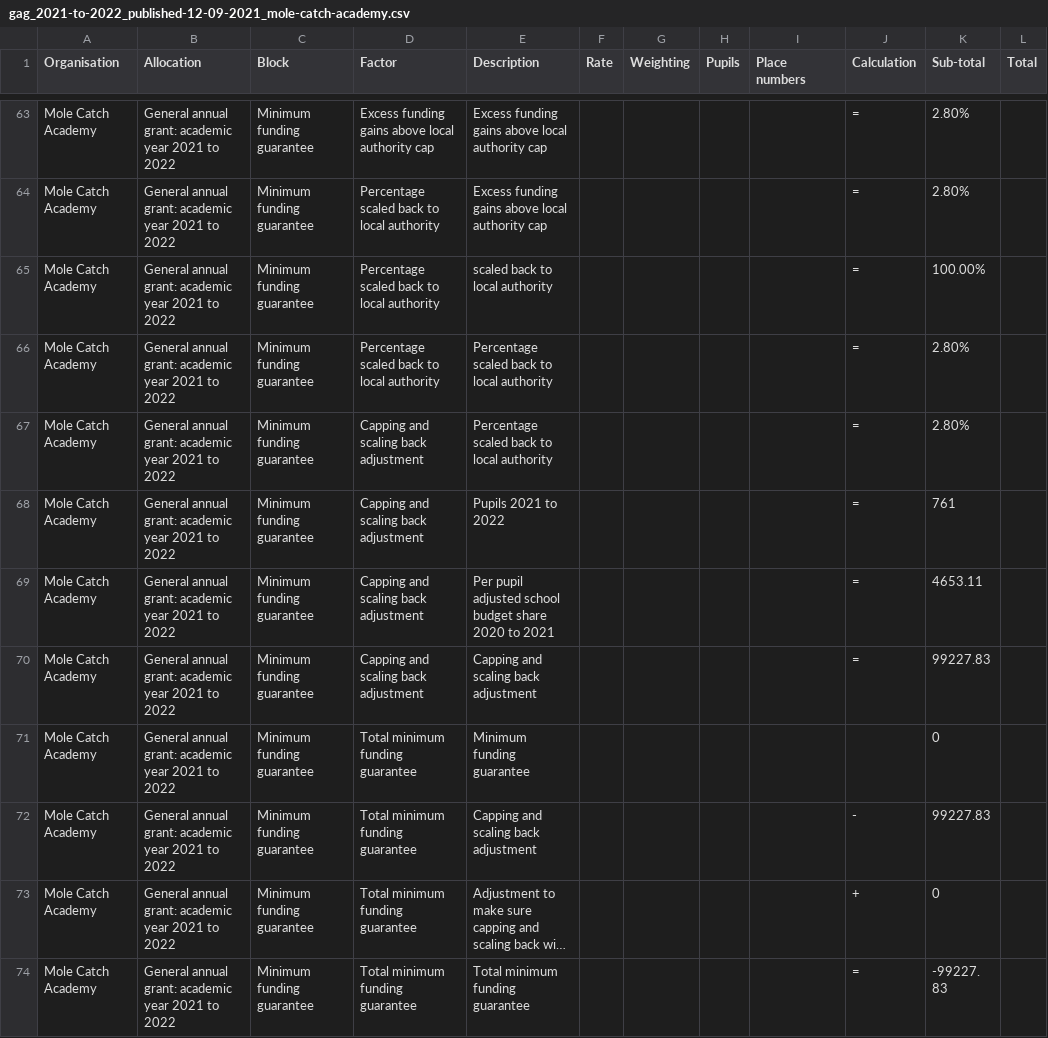
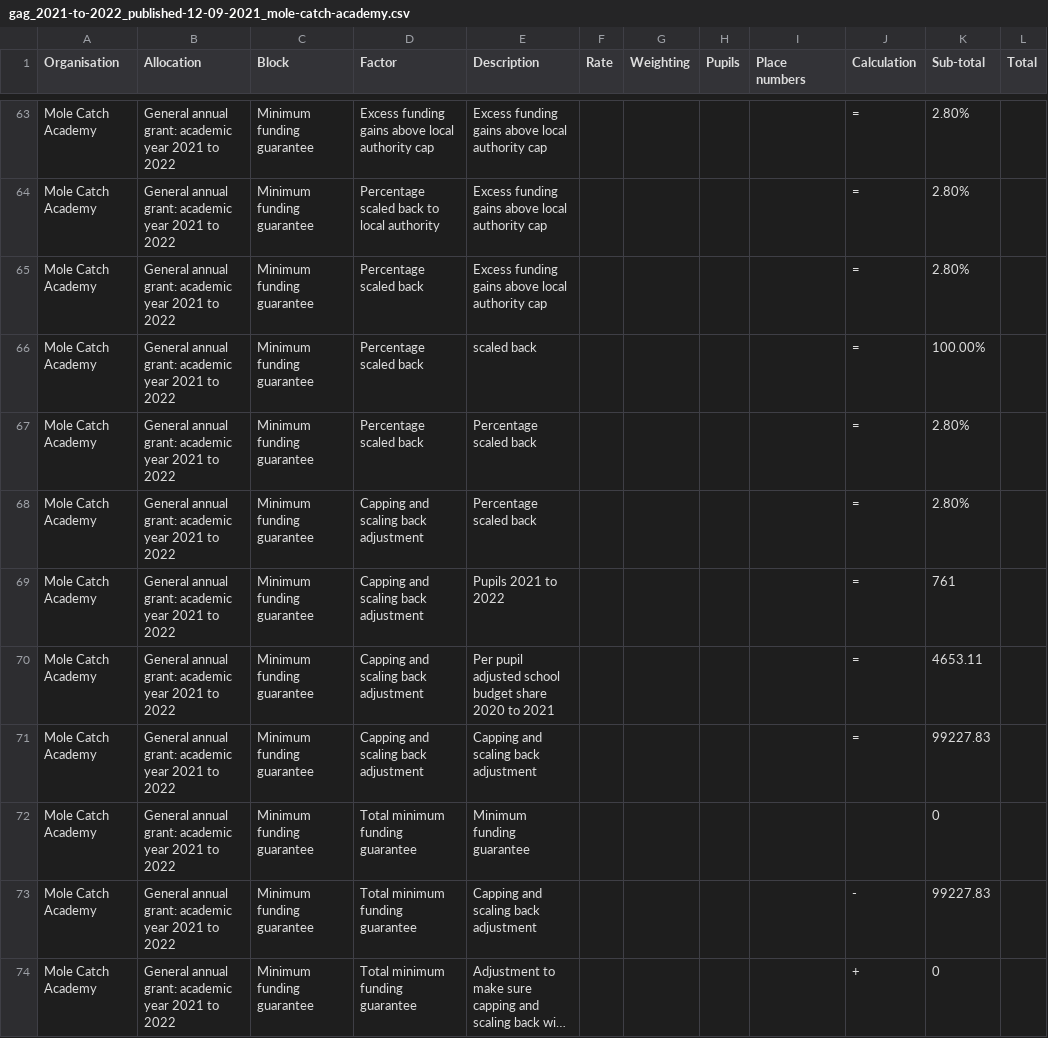
Before and after one commit to SkillsFundingAgency/sfs-sitedesign, a CSV file: app/assets/documents/beta/v112-0-0/signed-in/external/allocation-statements/general-annual-grant/funding-breakdown-8/gag_2021-to-2022_published-12-09-2021_mole-catch-academy.csv, drawn as a sheet; only a part is shown, gaps mark what is left out; the shorter side is filled out with more unchanged rows; long unchanged cells end in ….

Commit message:
Updated capping and scaling back

```diff
--- a/app/assets/documents/beta/v112-0-0/signed-in/external/allocation-statements/general-annual-grant/funding-breakdown-8/gag_2021-to-2022_published-12-09-2021_mole-catch-academy.csv
+++ b/app/assets/documents/beta/v112-0-0/signed-in/external/allocation-statements/general-annual-grant/funding-breakdown-8/gag_2021-to-2022_published-12-09-2021_mole-catch-academy.csv
@@ -64,5 +64,6 @@ Mole Catch Academy,General annual grant: academic year 2021 to 2022,Minimum fund
 Mole Catch Academy,General annual grant: academic year 2021 to 2022,Minimum funding guarantee,Percentage scaled back to local authority,Excess funding gains above local authority cap,,,,,=,2.80%,
-Mole Catch Academy,General annual grant: academic year 2021 to 2022,Minimum funding guarantee,Percentage scaled back to local authority,"scaled back to local authority	",,,,,=,100.00%,
-Mole Catch Academy,General annual grant: academic year 2021 to 2022,Minimum funding guarantee,Percentage scaled back to local authority,Percentage scaled back to local authority,,,,,=,2.80%,
-Mole Catch Academy,General annual grant: academic year 2021 to 2022,Minimum funding guarantee,Capping and scaling back adjustment,Percentage scaled back to local authority,,,,,=,2.80%,
+Mole Catch Academy,General annual grant: academic year 2021 to 2022,Minimum funding guarantee,Percentage scaled back,Excess funding gains above local authority cap,,,,,=,2.80%,
+Mole Catch Academy,General annual grant: academic year 2021 to 2022,Minimum funding guarantee,Percentage scaled back,"scaled back	",,,,,=,100.00%,
+Mole Catch Academy,General annual grant: academic year 2021 to 2022,Minimum funding guarantee,Percentage scaled back,Percentage scaled back,,,,,=,2.80%,
+Mole Catch Academy,General annual grant: academic year 2021 to 2022,Minimum funding guarantee,Capping and scaling back adjustment,Percentage scaled back,,,,,=,2.80%,
 Mole Catch Academy,General annual grant: academic year 2021 to 2022,Minimum funding guarantee,Capping and scaling back adjustment,Pupils 2021 to 2022,,,,,=,761,
```
Also changed, not shown: 8 other files.
